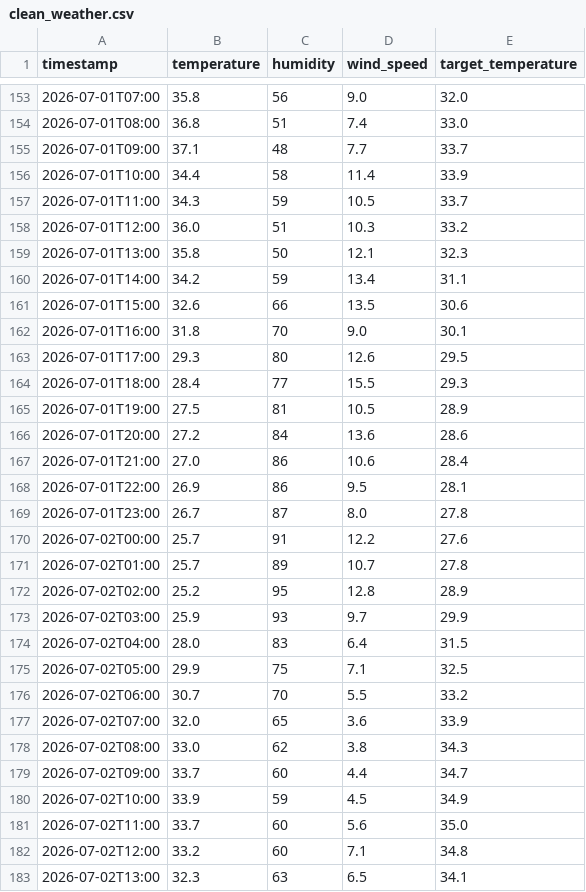
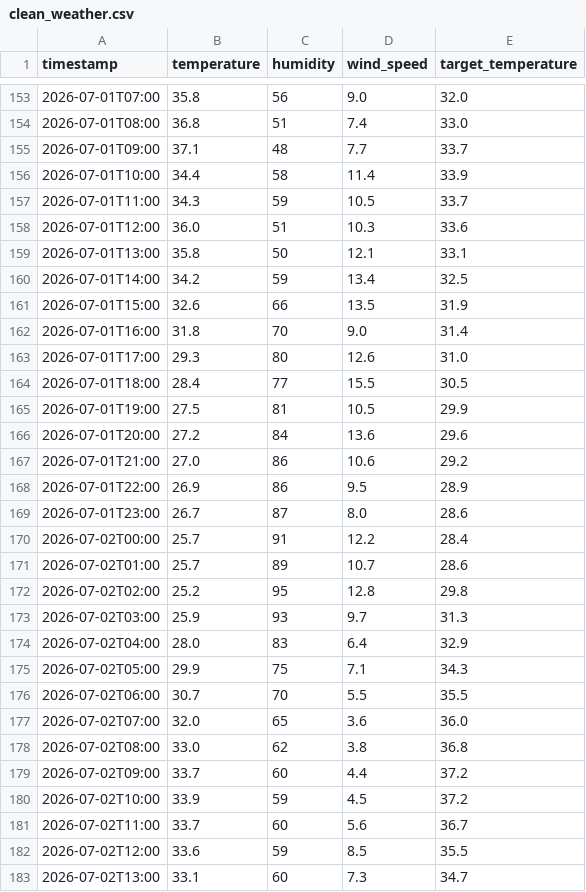
Before and after one commit to Furqan-Ahmed2006/Weather_Data_PIPELINE, a CSV file: clean_weather.csv, drawn as a sheet; only a part is shown, gaps mark what is left out; the diff covers the shown part only.

```diff
--- a/clean_weather.csv
+++ b/clean_weather.csv
@@ -157,27 +157,27 @@ timestamp,temperature,humidity,wind_speed,target_temperature
 2026-07-01T11:00,34.3,59,10.5,33.7
-2026-07-01T12:00,36.0,51,10.3,33.2
-2026-07-01T13:00,35.8,50,12.1,32.3
-2026-07-01T14:00,34.2,59,13.4,31.1
-2026-07-01T15:00,32.6,66,13.5,30.6
-2026-07-01T16:00,31.8,70,9.0,30.1
-2026-07-01T17:00,29.3,80,12.6,29.5
-2026-07-01T18:00,28.4,77,15.5,29.3
-2026-07-01T19:00,27.5,81,10.5,28.9
-2026-07-01T20:00,27.2,84,13.6,28.6
-2026-07-01T21:00,27.0,86,10.6,28.4
-2026-07-01T22:00,26.9,86,9.5,28.1
-2026-07-01T23:00,26.7,87,8.0,27.8
-2026-07-02T00:00,25.7,91,12.2,27.6
-2026-07-02T01:00,25.7,89,10.7,27.8
-2026-07-02T02:00,25.2,95,12.8,28.9
-2026-07-02T03:00,25.9,93,9.7,29.9
-2026-07-02T04:00,28.0,83,6.4,31.5
-2026-07-02T05:00,29.9,75,7.1,32.5
-2026-07-02T06:00,30.7,70,5.5,33.2
-2026-07-02T07:00,32.0,65,3.6,33.9
-2026-07-02T08:00,33.0,62,3.8,34.3
-2026-07-02T09:00,33.7,60,4.4,34.7
-2026-07-02T10:00,33.9,59,4.5,34.9
-2026-07-02T11:00,33.7,60,5.6,35.0
-2026-07-02T12:00,33.2,60,7.1,34.8
-2026-07-02T13:00,32.3,63,6.5,34.1
+2026-07-01T12:00,36.0,51,10.3,33.6
+2026-07-01T13:00,35.8,50,12.1,33.1
+2026-07-01T14:00,34.2,59,13.4,32.5
+2026-07-01T15:00,32.6,66,13.5,31.9
+2026-07-01T16:00,31.8,70,9.0,31.4
+2026-07-01T17:00,29.3,80,12.6,31.0
+2026-07-01T18:00,28.4,77,15.5,30.5
+2026-07-01T19:00,27.5,81,10.5,29.9
+2026-07-01T20:00,27.2,84,13.6,29.6
+2026-07-01T21:00,27.0,86,10.6,29.2
+2026-07-01T22:00,26.9,86,9.5,28.9
+2026-07-01T23:00,26.7,87,8.0,28.6
+2026-07-02T00:00,25.7,91,12.2,28.4
+2026-07-02T01:00,25.7,89,10.7,28.6
+2026-07-02T02:00,25.2,95,12.8,29.8
+2026-07-02T03:00,25.9,93,9.7,31.3
+2026-07-02T04:00,28.0,83,6.4,32.9
+2026-07-02T05:00,29.9,75,7.1,34.3
+2026-07-02T06:00,30.7,70,5.5,35.5
+2026-07-02T07:00,32.0,65,3.6,36.0
+2026-07-02T08:00,33.0,62,3.8,36.8
+2026-07-02T09:00,33.7,60,4.4,37.2
+2026-07-02T10:00,33.9,59,4.5,37.2
+2026-07-02T11:00,33.7,60,5.6,36.7
+2026-07-02T12:00,33.6,59,8.5,35.5
+2026-07-02T13:00,33.1,60,7.3,34.7
```
Also changed, not shown: 136 edited cells elsewhere in this file, 1 other file.
